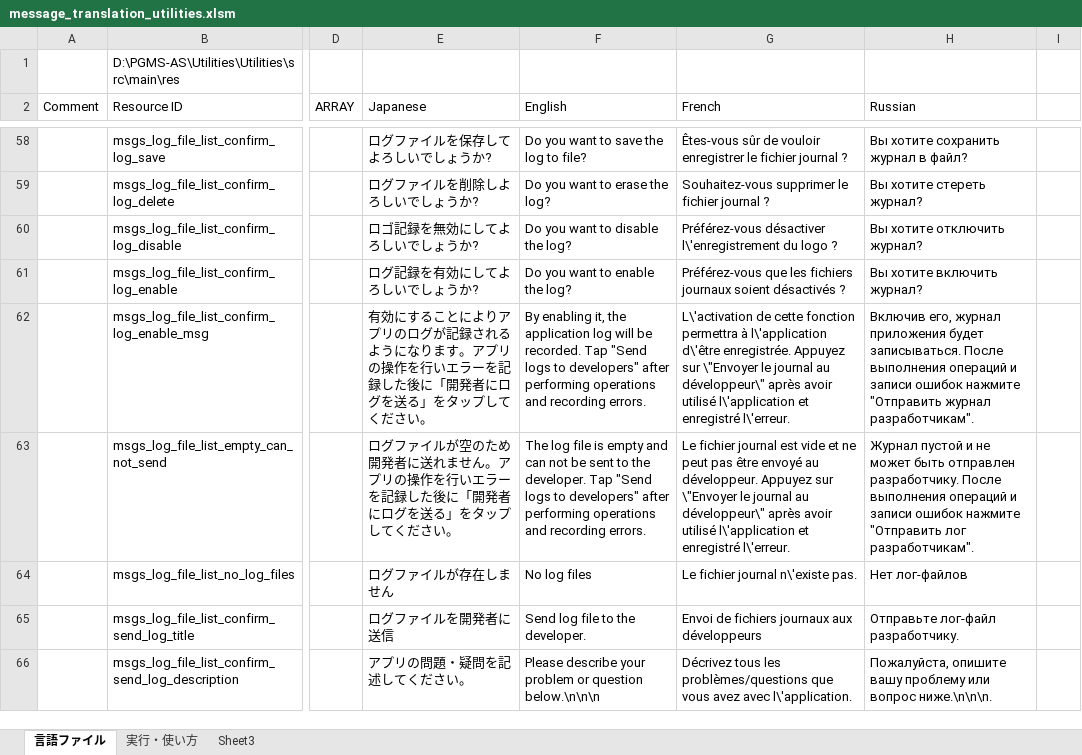
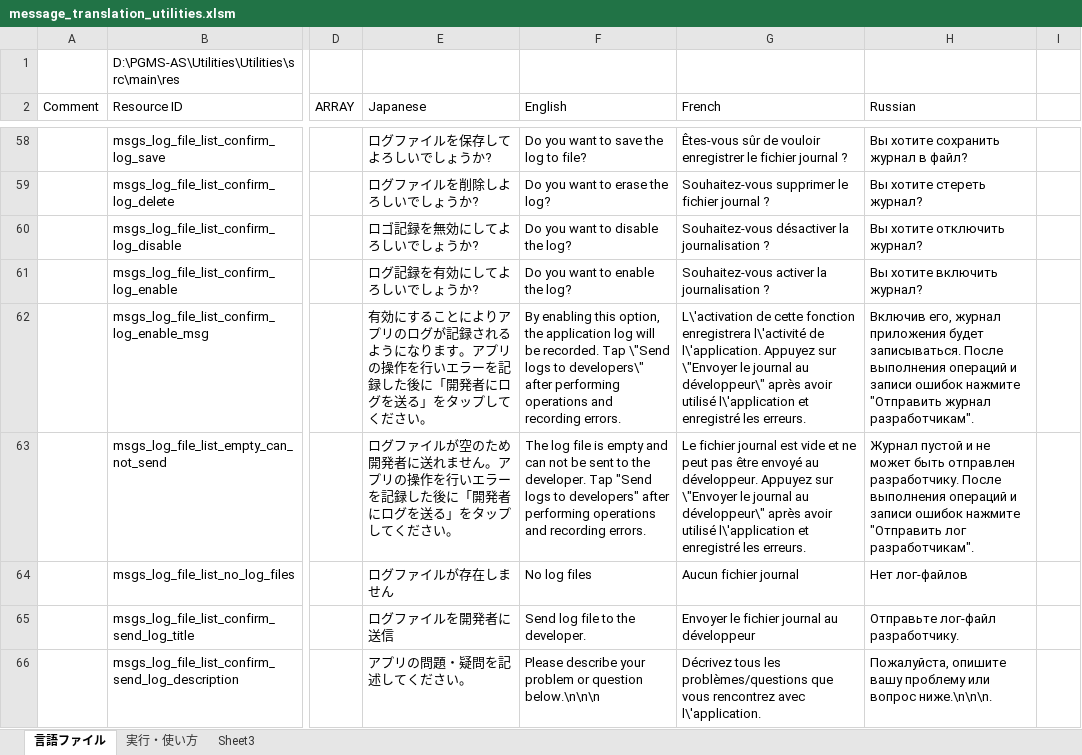
Before and after one commit to Sentaroh/Utilities, an Excel workbook: message_translation_utilities.xlsm, sheet 言語ファイル, drawn as a sheet; only a part is shown, gaps mark what is left out; values as stored, in another font and other column widths than the file's, no cell formats; charts and pictures not drawn; the diff covers the shown part only; the diff names each change by its address in the sheet, - before the commit and + after, or states it on an @@ line.

Commit message:
English and French Proper + remove CRLF all lang
- fix en/fr translations for visual menus consistancies
- spelling fixes
- remove CRLF EOL

```diff
--- a/message_translation_utilities.xlsm (sheet 言語ファイル)
+++ b/message_translation_utilities.xlsm (sheet 言語ファイル)
-G60 (French): Préférez-vous désactiver l\'enregistrement du logo ?
+G60 (French): Souhaitez-vous désactiver la journalisation ?
-G61 (French): Préférez-vous que les fichiers journaux soient désactivés ?
+G61 (French): Souhaitez-vous activer la journalisation ?
-F62 (English): By enabling it, the application log will be recorded. Tap "Send logs to developers" after performing…
+F62 (English): By enabling this option, the application log will be recorded. Tap \"Send logs to developers\" after performing…
-G62 (French): …cette fonction permettra à l\'application d\'être enregistrée. Appuyez sur \"Envoyer le journal au développeur\" après avoir utilisé l\'application et enregistré l\'erreur.
+G62 (French): …cette fonction enregistrera l\'activité de l\'application. Appuyez sur \"Envoyer le journal au développeur\" après avoir utilisé l\'application et enregistré les erreurs.
-G63 (French): …et enregistré l\'erreur.
+G63 (French): …et enregistré les erreurs.
-G64 (French): Le fichier journal n\'existe pas.
+G64 (French): Aucun fichier journal
-G65 (French): Envoi de fichiers journaux aux développeurs
+G65 (French): Envoyer le fichier journal au développeur
-G66 (French): …que vous avez avec l\'application.
+G66 (French): …que vous rencontrez avec l\'application.
```
Also changed, not shown: 71 edited cells elsewhere in this sheet, cell formats, charts or pictures, 4 other files.
